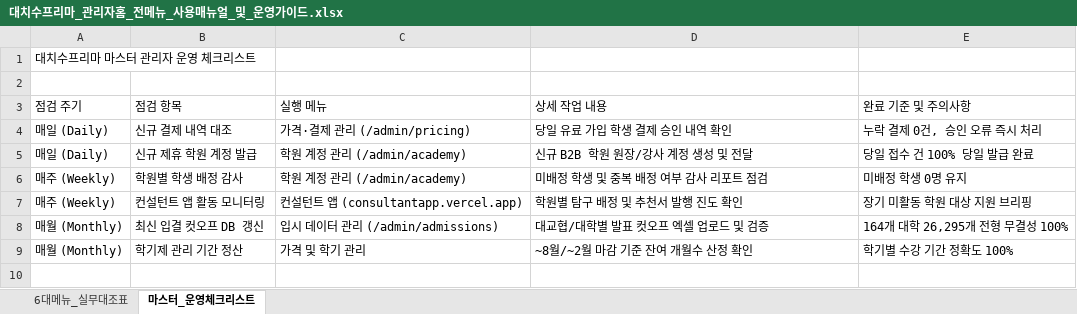
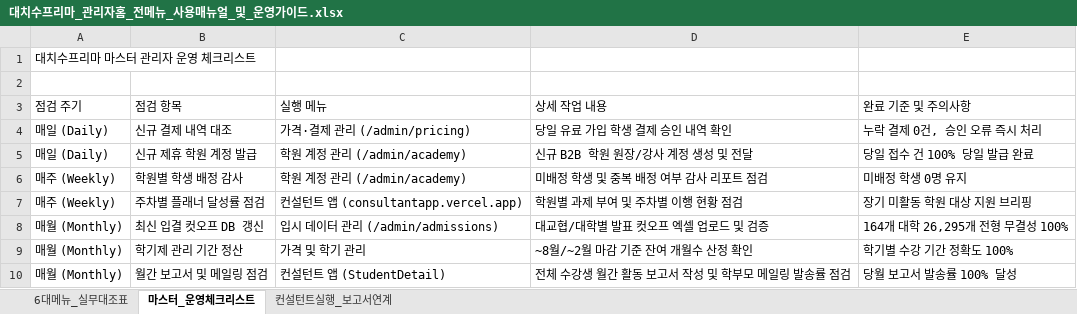
Before and after one commit to ipsicreator/suprema-lab, an Excel workbook: docs/대치수프리마_관리자홈_전메뉴_사용매뉴얼_및_운영가이드.xlsx, sheet 마스터_운영체크리스트, drawn as a sheet; values as stored, in another font and other column widths than the file's, no borders; the diff names each change by its address in the sheet, - before the commit and + after, or states it on an @@ line.

```diff
--- a/docs/대치수프리마_관리자홈_전메뉴_사용매뉴얼_및_운영가이드.xlsx (sheet 마스터_운영체크리스트)
+++ b/docs/대치수프리마_관리자홈_전메뉴_사용매뉴얼_및_운영가이드.xlsx (sheet 마스터_운영체크리스트)
+sheet tab: 컨설턴트실행_보고서연계
-B7: 컨설턴트 앱 활동 모니터링
+B7: 주차별 플래너 달성률 점검
-D7: 학원별 탐구 배정 및 추천서 발행 진도 확인
+D7: 학원별 과제 부여 및 주차별 이행 현황 점검
+row 10: 매월 (Monthly) | 월간 보고서 및 메일링 점검 | 컨설턴트 앱 (StudentDetail) | 전체 수강생 월간 활동 보고서 작성 및 학부모 메일링 발송률 점검 | 당월 보고서 발송률 100% 달성
```
Also changed, not shown: sheet 6대메뉴_실무대조표, 8 other files.
